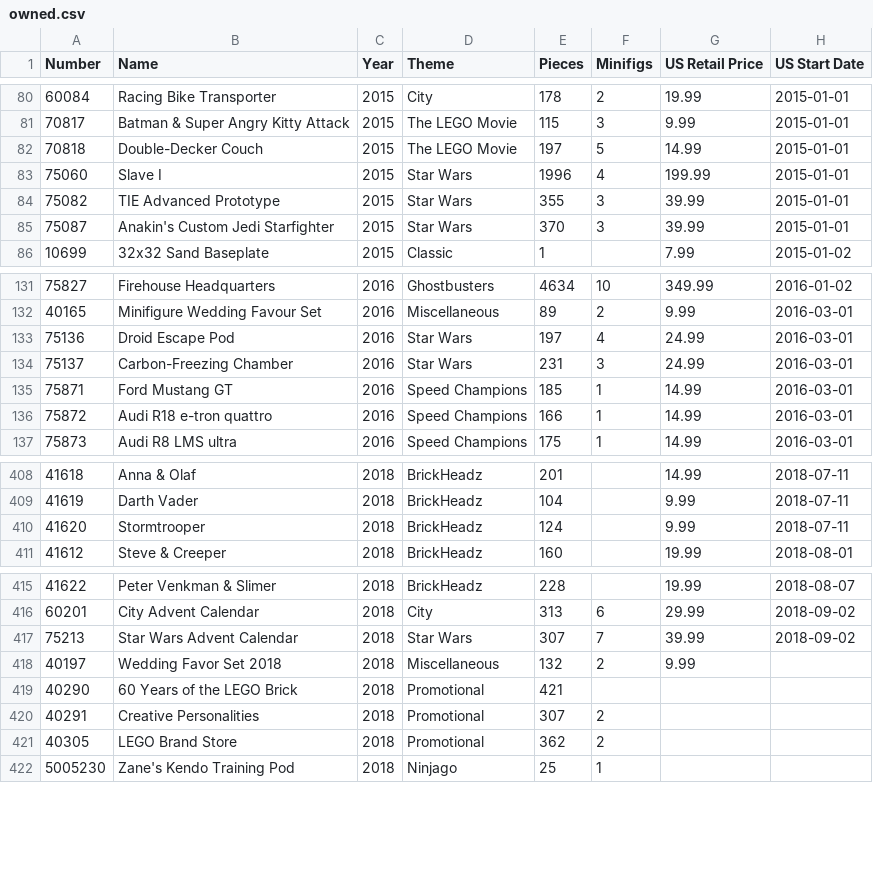
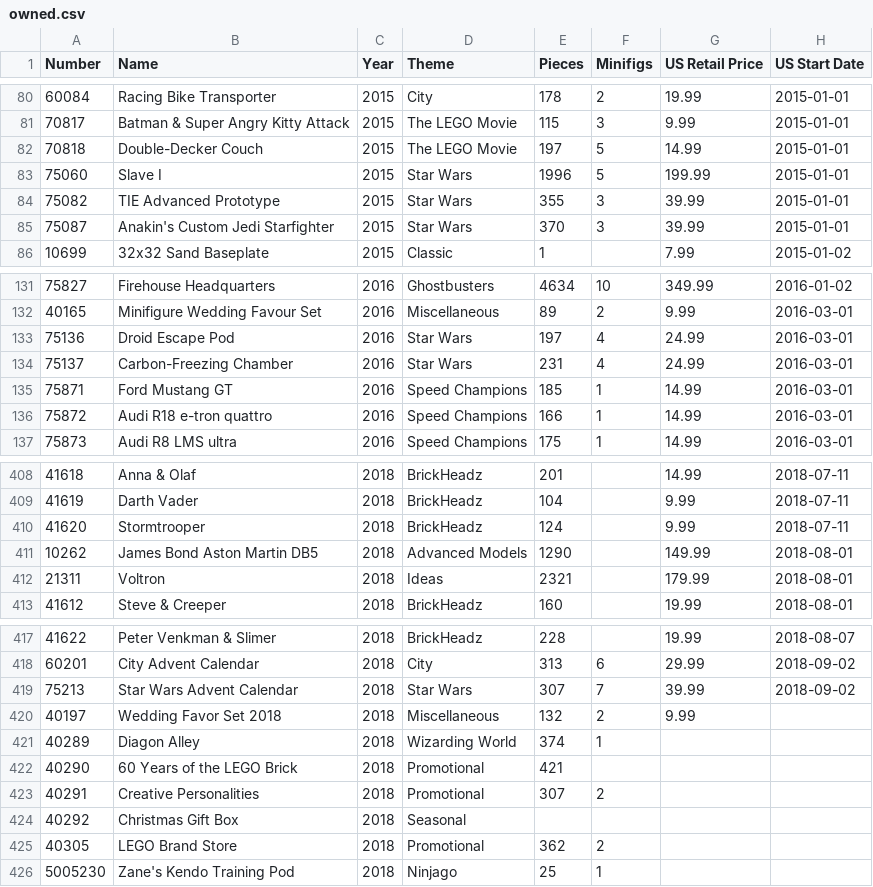
Before and after one commit to schultzy51/brickset, a CSV file: lists/owned.csv, drawn as a sheet; only a part is shown, gaps mark what is left out.

```diff
--- a/lists/owned.csv
+++ b/lists/owned.csv
@@ -82,3 +82,3 @@ Number,Name,Year,Theme,Pieces,Minifigs,US Retail Price,US Start Date
 70818,Double-Decker Couch,2015,The LEGO Movie,197,5,14.99,2015-01-01
-75060,Slave I,2015,Star Wars,1996,4,199.99,2015-01-01
+75060,Slave I,2015,Star Wars,1996,5,199.99,2015-01-01
 75082,TIE Advanced Prototype,2015,Star Wars,355,3,39.99,2015-01-01
@@ -133,3 +133,3 @@ Number,Name,Year,Theme,Pieces,Minifigs,US Retail Price,US Start Date
 75136,Droid Escape Pod,2016,Star Wars,197,4,24.99,2016-03-01
-75137,Carbon-Freezing Chamber,2016,Star Wars,231,3,24.99,2016-03-01
+75137,Carbon-Freezing Chamber,2016,Star Wars,231,4,24.99,2016-03-01
 75871,Ford Mustang GT,2016,Speed Champions,185,1,14.99,2016-03-01
@@ -410,2 +410,4 @@ Number,Name,Year,Theme,Pieces,Minifigs,US Retail Price,US Start Date
 41620,Stormtrooper,2018,BrickHeadz,124,,9.99,2018-07-11
+10262,James Bond Aston Martin DB5,2018,Advanced Models,1290,,149.99,2018-08-01
+21311,Voltron,2018,Ideas,2321,,179.99,2018-08-01
 41612,Steve & Creeper,2018,BrickHeadz,160,,19.99,2018-08-01
@@ -418,4 +420,6 @@ Number,Name,Year,Theme,Pieces,Minifigs,US Retail Price,US Start Date
 40197,Wedding Favor Set 2018,2018,Miscellaneous,132,2,9.99,
+40289,Diagon Alley,2018,Wizarding World,374,1,,
 40290,60 Years of the LEGO Brick,2018,Promotional,421,,,
 40291,Creative Personalities,2018,Promotional,307,2,,
+40292,Christmas Gift Box,2018,Seasonal,,,,
 40305,LEGO Brand Store,2018,Promotional,362,2,,
```
Also changed, not shown: lists/wanted.csv, lists/wanted_released.csv, 3 other files.
